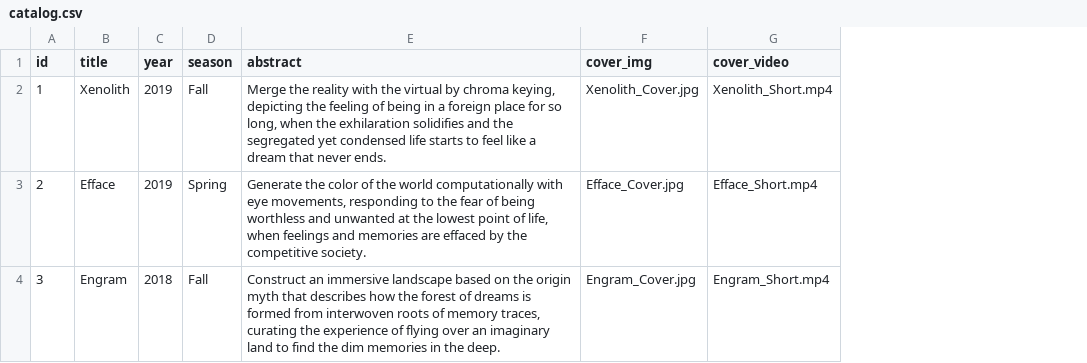
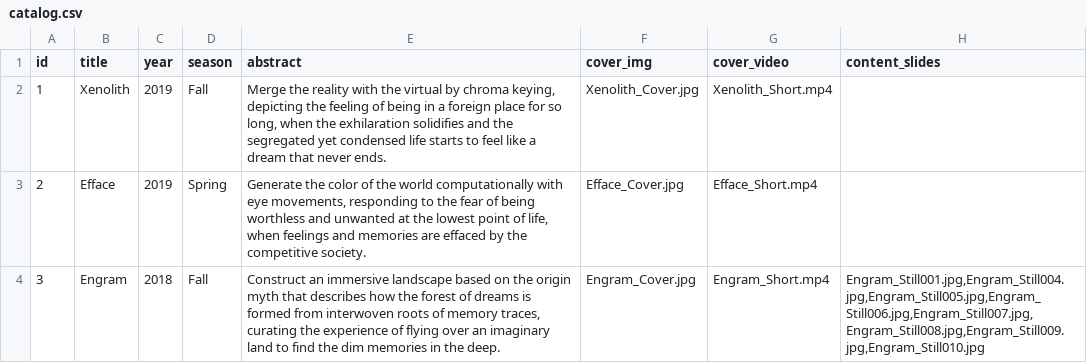
Before and after one commit to Dugyu/Dugyu.github.io, a CSV file: data/catalog.csv, drawn as a sheet; the diff names each change by its address in the sheet, - before the commit and + after, or states it on an @@ line.

Commit message:
add project page slides

```diff
--- a/data/catalog.csv
+++ b/data/catalog.csv
+column H (content_slides), row 4: Engram_Still001.jpg,Engram_Still004.jpg,Engram_Still005.jpg,Engram_Still006.jpg,Engram_Still007.jpg,Engram_Still008.jpg,Engram_Still009.jpg,Engram_Still010.jpg
```
Also changed, not shown: 18 other files.
